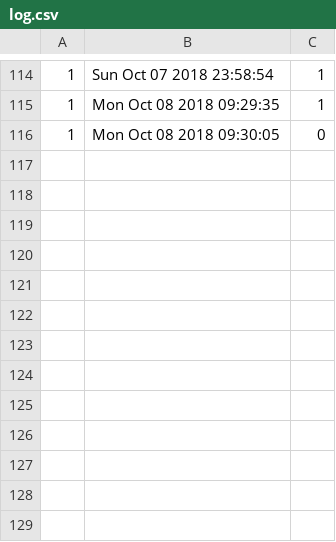
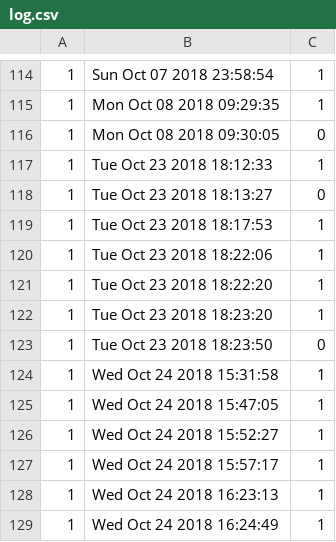
Before and after one commit to yasoso/ibeacon_server, a CSV file: log.csv, drawn as a sheet; only a part is shown, gaps mark what is left out.

```diff
--- a/log.csv
+++ b/log.csv
@@ -116 +116,14 @@
 1,"Mon Oct 08 2018 09:30:05",0
+1,"Tue Oct 23 2018 18:12:33",1
+1,"Tue Oct 23 2018 18:13:27",0
+1,"Tue Oct 23 2018 18:17:53",1
+1,"Tue Oct 23 2018 18:22:06",1
+1,"Tue Oct 23 2018 18:22:20",1
+1,"Tue Oct 23 2018 18:23:20",1
+1,"Tue Oct 23 2018 18:23:50",0
+1,"Wed Oct 24 2018 15:31:58",1
+1,"Wed Oct 24 2018 15:47:05",1
+1,"Wed Oct 24 2018 15:52:27",1
+1,"Wed Oct 24 2018 15:57:17",1
+1,"Wed Oct 24 2018 16:23:13",1
+1,"Wed Oct 24 2018 16:24:49",1
```
Also changed, not shown: 8 other files.
